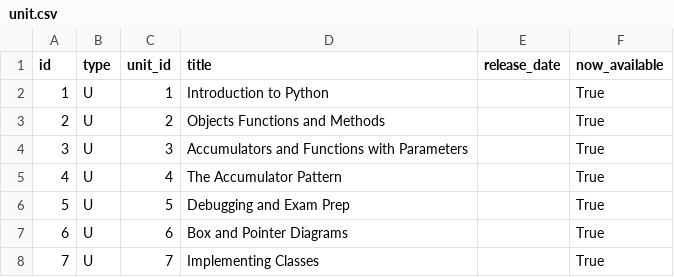
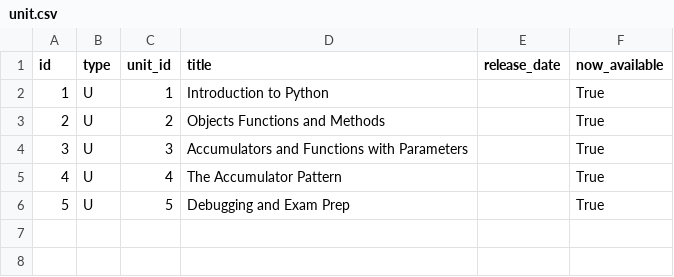
Before and after one commit to Rosebotics/RoseboticsWeb, a CSV file: appengine/courses/csse120-intro/data/unit.csv, drawn as a sheet; the diff names each change by its address in the sheet, - before the commit and + after, or states it on an @@ line.

```diff
--- a/appengine/courses/csse120-intro/data/unit.csv
+++ b/appengine/courses/csse120-intro/data/unit.csv
-row 7: 6 | U | 6 | Box and Pointer Diagrams |  | True
-row 8: 7 | U | 7 | Implementing Classes |  | True
```
Also changed, not shown: appengine/courses/csse120-intro/data/lesson.csv, 33 other files.
